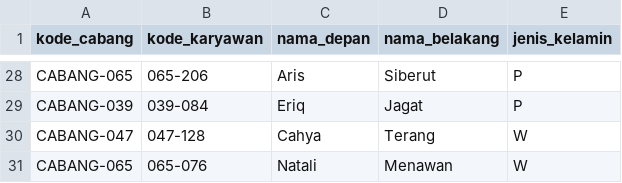
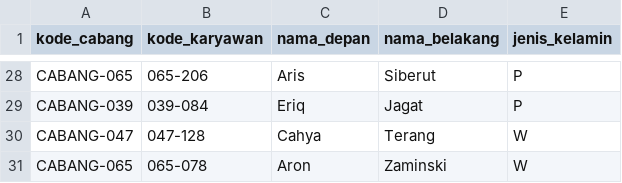
Before and after one commit to imnanda/contoh-database, a CSV file: phi-minimart/tiga_cabang/master_karyawan/master_karyawan_tiga_cabang.csv, drawn as a sheet; only a part is shown, gaps mark what is left out.

Commit message:
Perbaikan data dan format data di transformation.

```diff
--- a/phi-minimart/tiga_cabang/master_karyawan/master_karyawan_tiga_cabang.csv
+++ b/phi-minimart/tiga_cabang/master_karyawan/master_karyawan_tiga_cabang.csv
@@ -30,2 +30,2 @@ CABANG-039;039-084;Eriq    ;Jagat    ;P
 CABANG-047;047-128;Cahya   ;Terang   ;W
-CABANG-065;065-076;Natali  ;Menawan  ;W
+CABANG-065;065-078;Aron    ;Zaminski ;W
```
Also changed, not shown: 3 other files.
